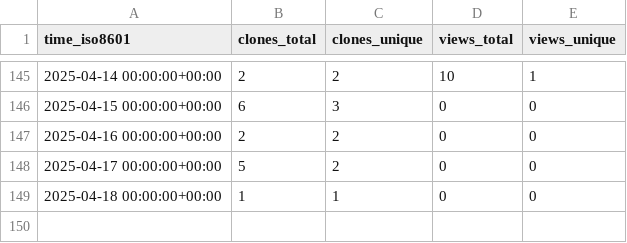
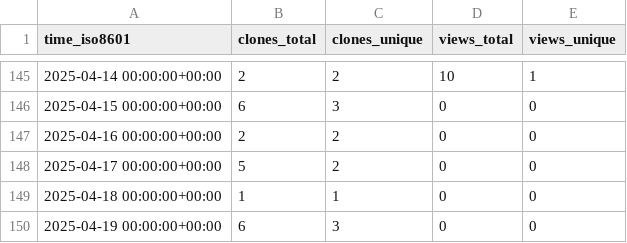
Before and after one commit to CTF-FlagFrenzy/challenges, a CSV file: CTF-FlagFrenzy/challenges/ghrs-data/views_clones_aggregate.csv, drawn as a sheet; only a part is shown, gaps mark what is left out; the diff names each change by its address in the sheet, - before the commit and + after, or states it on an @@ line.

```diff
--- a/CTF-FlagFrenzy/challenges/ghrs-data/views_clones_aggregate.csv
+++ b/CTF-FlagFrenzy/challenges/ghrs-data/views_clones_aggregate.csv
+row 150: 2025-04-19 00:00:00+00:00 | 6 | 3 | 0 | 0
```
Also changed, not shown: 1 other file.
